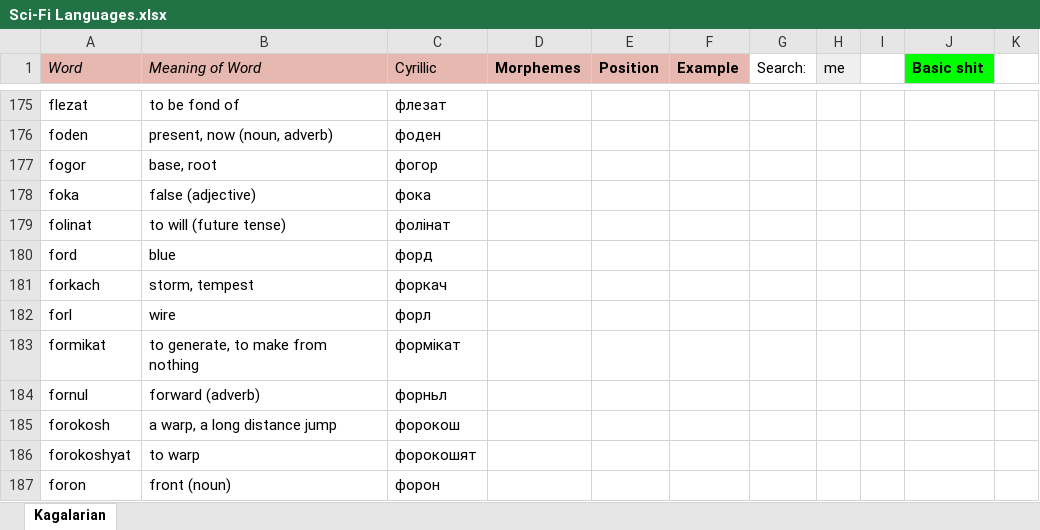
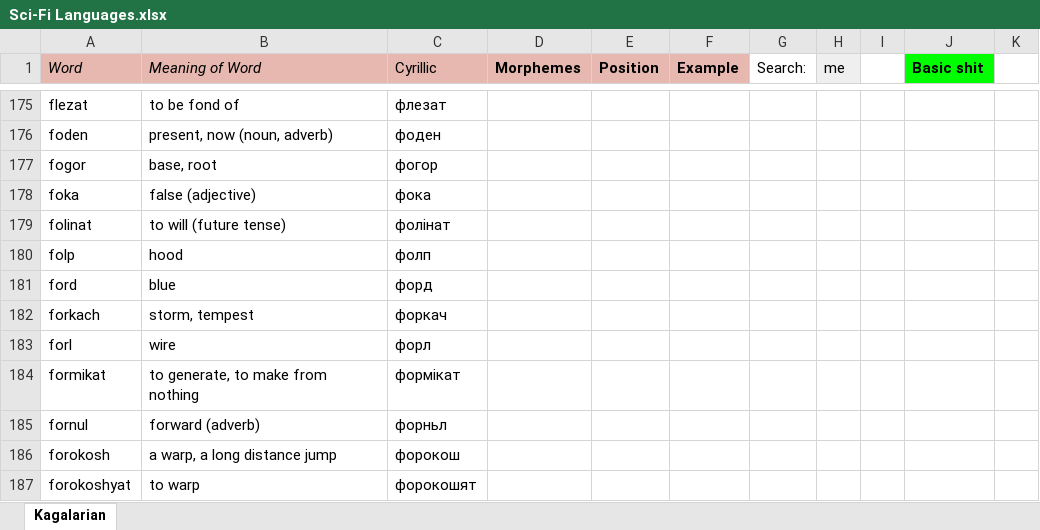
Before and after one commit to Oneo64/Starlattice, an Excel workbook: Conlangs/Sci-Fi Languages.xlsx, sheet Kagalarian, drawn as a sheet; only a part is shown, gaps mark what is left out; the shorter side is filled out with more unchanged rows; values as stored, in another font and other column widths than the file's, no borders; charts and pictures not drawn; the diff names each change by its address in the sheet, - before the commit and + after, or states it on an @@ line.

Commit message:
Update Sci-Fi Languages.xlsx

```diff
--- a/Conlangs/Sci-Fi Languages.xlsx (sheet Kagalarian)
+++ b/Conlangs/Sci-Fi Languages.xlsx (sheet Kagalarian)
+row 180: folp | hood | фолп
```
